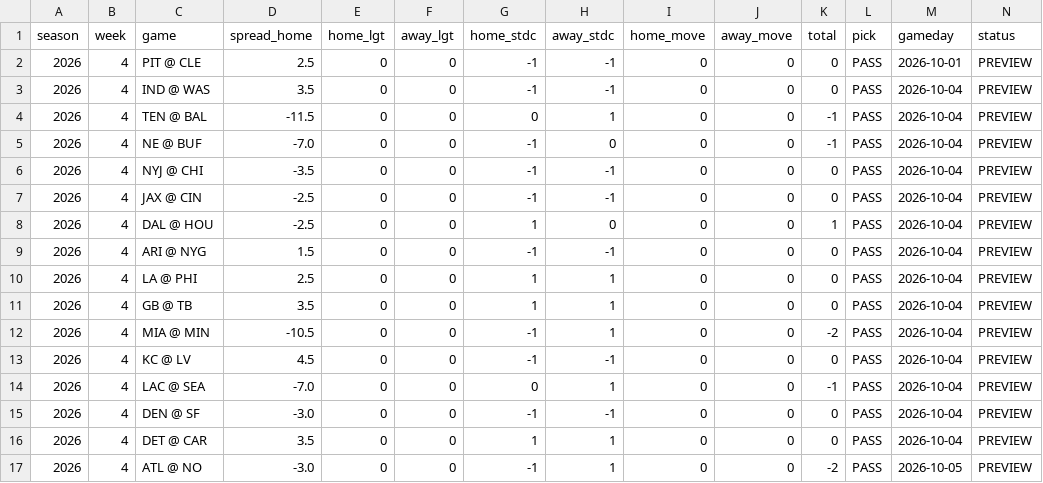
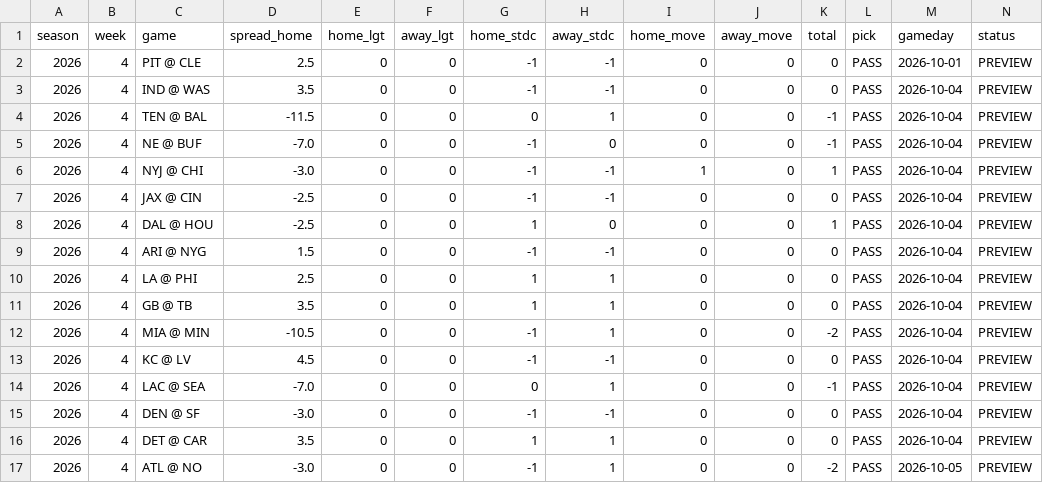
Before and after one commit to deebska/mlb-breakout-predictor, a CSV file: nfl_picks.csv, drawn as a sheet.

```diff
--- a/nfl_picks.csv
+++ b/nfl_picks.csv
@@ -5,3 +5,3 @@ season,week,game,spread_home,home_lgt,away_lgt,home_stdc,away_stdc,home_move,awa
 2026,4,NE @ BUF,-7.0,0,0,-1,0,0,0,-1,PASS,2026-10-04,PREVIEW
-2026,4,NYJ @ CHI,-3.5,0,0,-1,-1,0,0,0,PASS,2026-10-04,PREVIEW
+2026,4,NYJ @ CHI,-3.0,0,0,-1,-1,1,0,1,PASS,2026-10-04,PREVIEW
 2026,4,JAX @ CIN,-2.5,0,0,-1,-1,0,0,0,PASS,2026-10-04,PREVIEW
```
Also changed, not shown: 4 other files.
